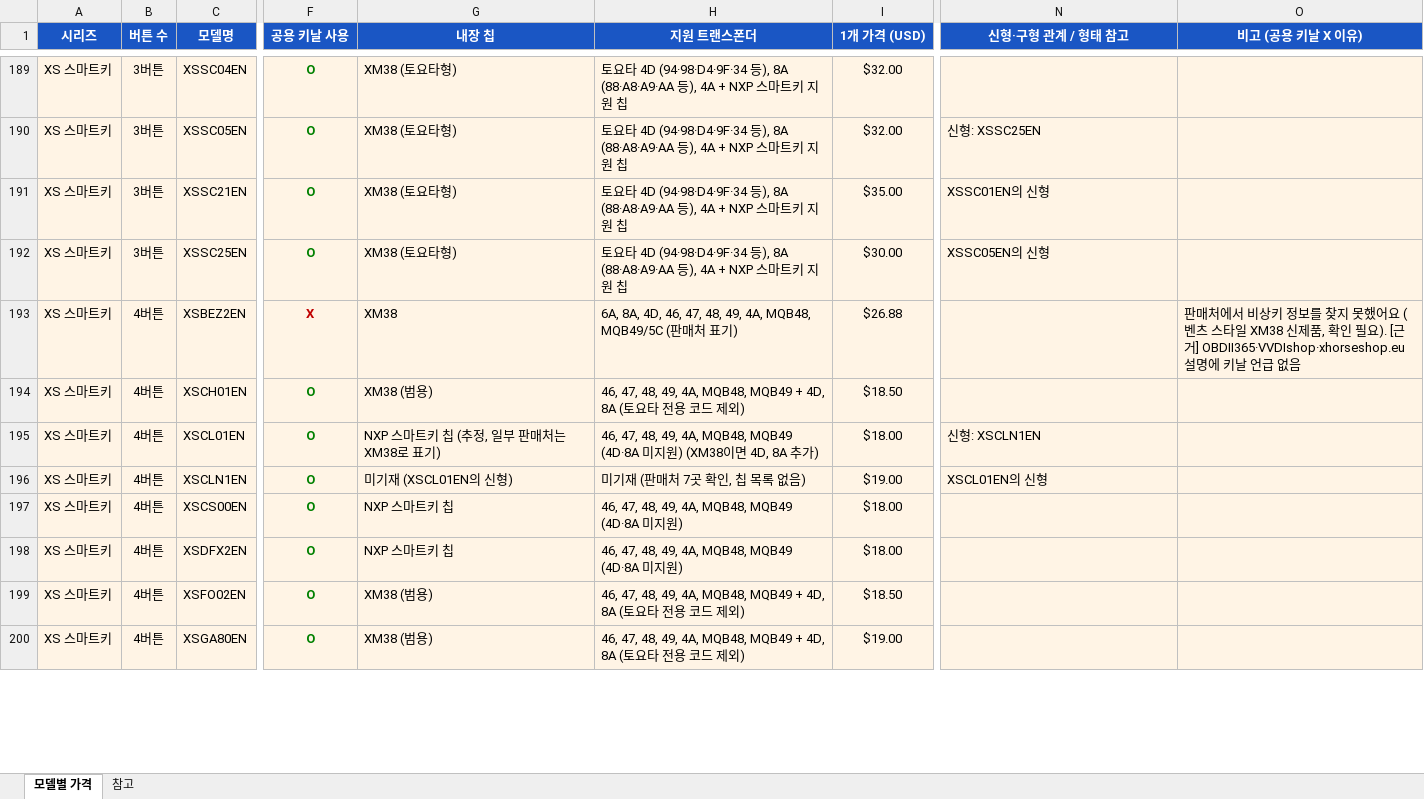
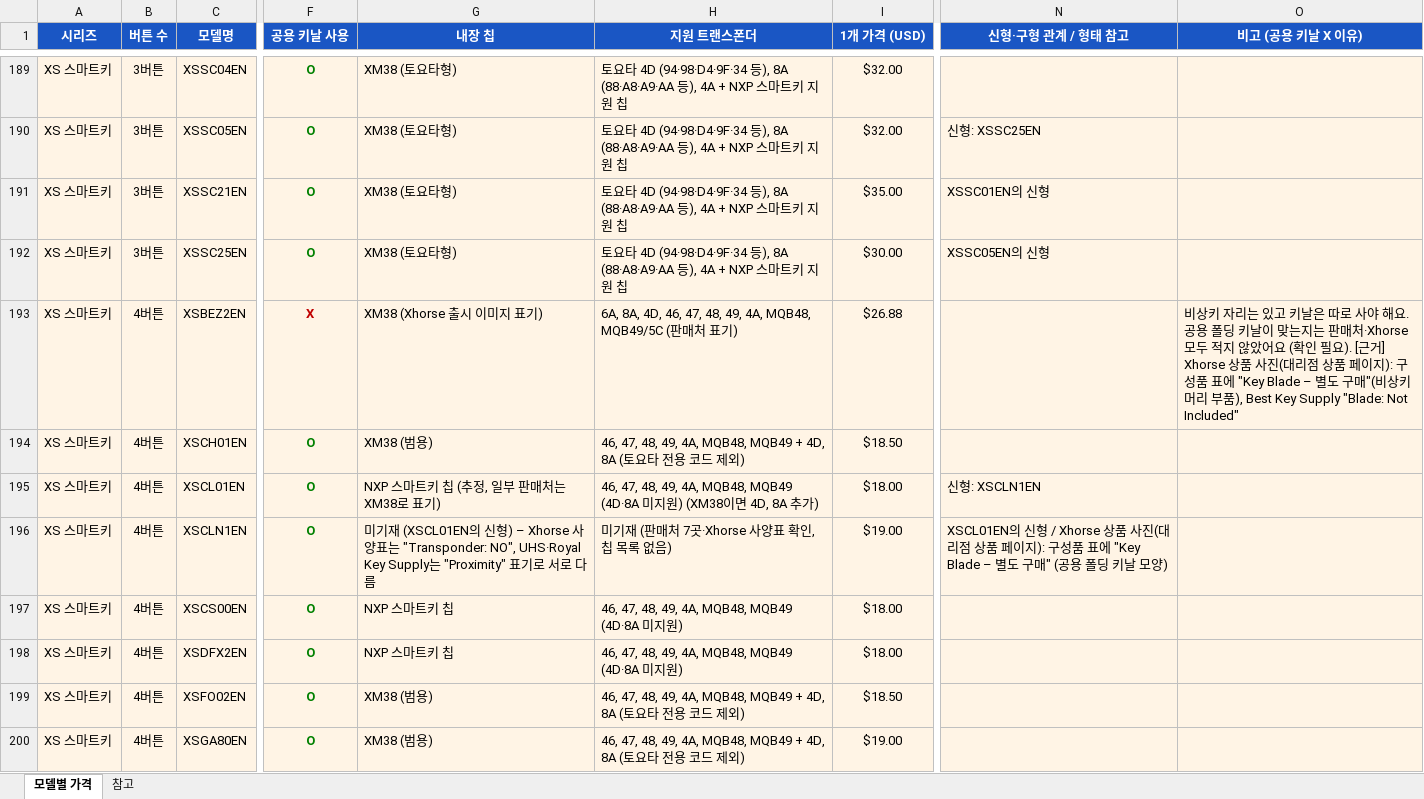
Before and after one commit to pegasusj8888-sudo/route, an Excel workbook: Xhorse_모델별_가격표.xlsx, sheet 모델별 가격, drawn as a sheet; only a part is shown, gaps mark what is left out; values as stored, in another font and other column widths than the file's, no borders; the diff covers the shown part only; the diff names each change by its address in the sheet, - before the commit and + after, or states it on an @@ line.

```diff
--- a/Xhorse_모델별_가격표.xlsx (sheet 모델별 가격)
+++ b/Xhorse_모델별_가격표.xlsx (sheet 모델별 가격)
-G193 (내장 칩): XM38
+G193 (내장 칩): XM38 (Xhorse 출시 이미지 표기)
-O193 (비고 (공용 키날 X 이유)): 판매처에서 비상키 정보를 찾지 못했어요 (벤츠 스타일 XM38 신제품, 확인 필요). [근거] OBDII365·VVDIshop·xhorseshop.eu 설명에 키날 언급 없음
+O193 (비고 (공용 키날 X 이유)): 비상키 자리는 있고 키날은 따로 사야 해요. 공용 폴딩 키날이 맞는지는 판매처·Xhorse 모두 적지 않았어요 (확인 필요). [근거] Xhorse 상품 사진(대리점 상품 페이지): 구성품 표에 "Key Blade – 별도 구매"(비상키 머리 부품), Best Key Supply "Blade: Not Included"
-G196 (내장 칩): …신형)
+G196 (내장 칩): …신형) – Xhorse 사양표는 "Transponder: NO", UHS·Royal Key Supply는 "Proximity" 표기로 서로 다름
-H196 (지원 트랜스폰더): 미기재 (판매처 7곳 확인, 칩 목록 없음)
+H196 (지원 트랜스폰더): 미기재 (판매처 7곳·Xhorse 사양표 확인, 칩 목록 없음)
-N196 (신형·구형 관계 / 형태 참고): …의 신형
+N196 (신형·구형 관계 / 형태 참고): …의 신형 / Xhorse 상품 사진(대리점 상품 페이지): 구성품 표에 "Key Blade – 별도 구매" (공용 폴딩 키날 모양)
```
Also changed, not shown: 38 edited cells and cell formats elsewhere in this sheet, Xhorse_키날_비상키_목록.xlsx.
